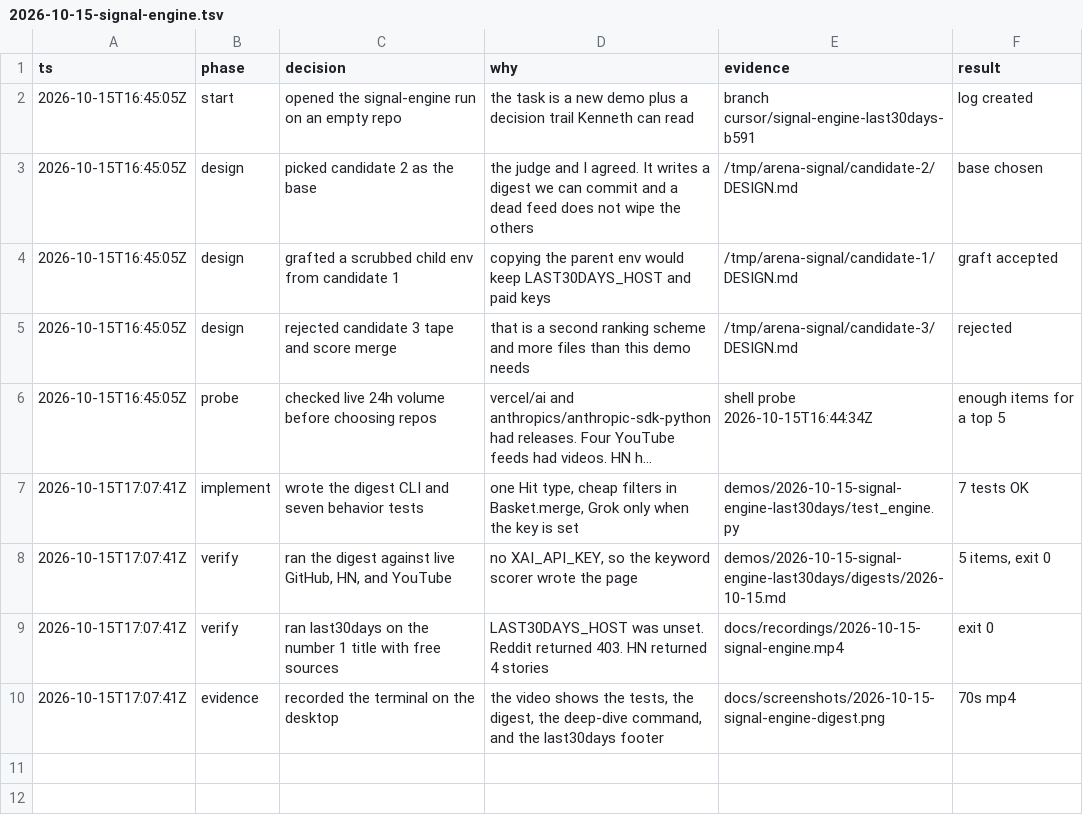
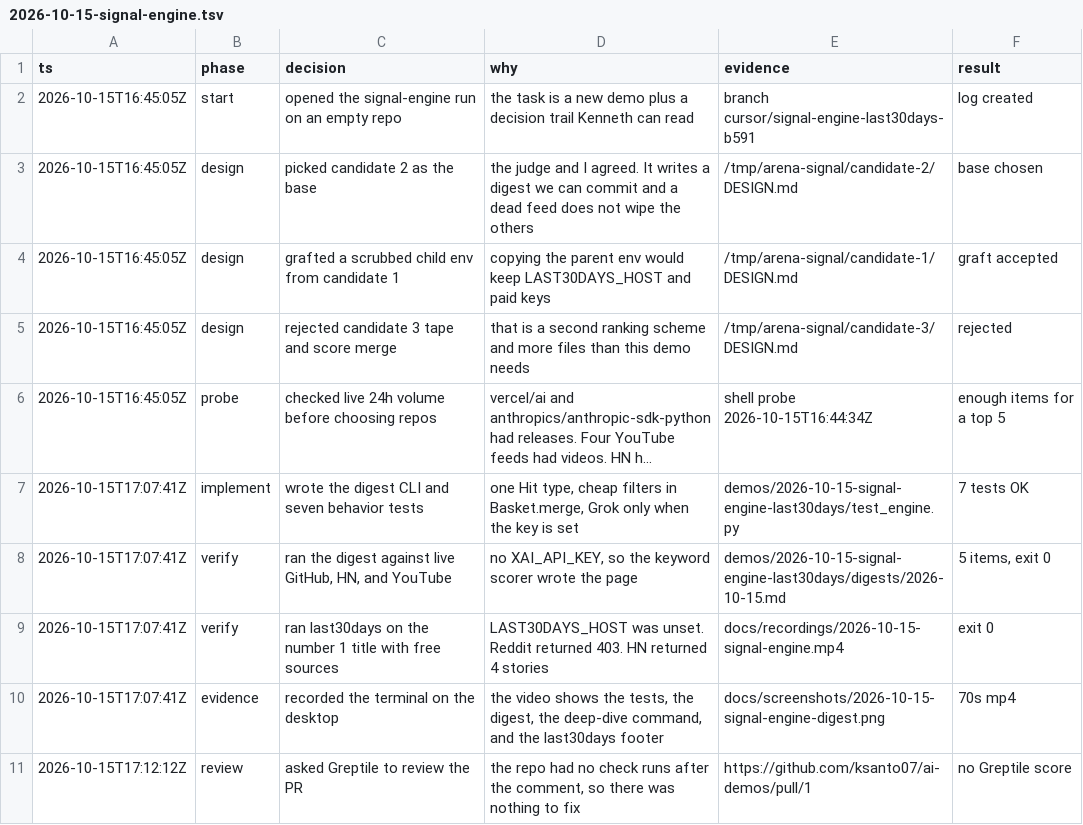
Before and after one commit to ksanto07/ai-demos, a TSV file: docs/decisions/2026-10-15-signal-engine.tsv, drawn as a sheet; long unchanged cells end in …; the diff names each change by its address in the sheet, - before the commit and + after, or states it on an @@ line.

```diff
--- a/docs/decisions/2026-10-15-signal-engine.tsv
+++ b/docs/decisions/2026-10-15-signal-engine.tsv
+row 11: 2026-10-15T17:12:12Z | review | asked Greptile to review the PR | the repo had no check runs after the comment, so there was nothing to fix | https://github.com/ksanto07/ai-demos/pull/1 | no Greptile score
```
